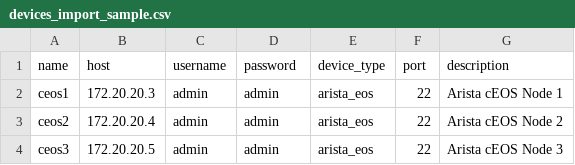
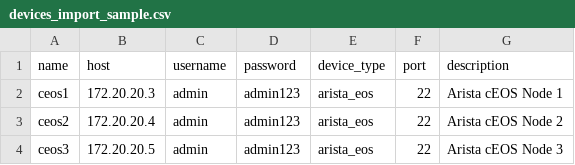
Before and after one commit to shukladeepak77/ChatOps, a CSV file: devices_import_sample.csv, drawn as a sheet.

```diff
--- a/devices_import_sample.csv
+++ b/devices_import_sample.csv
@@ -1,4 +1,4 @@
 name,host,username,password,device_type,port,description
-ceos1,172.20.20.3,admin,admin,arista_eos,22,Arista cEOS Node 1
-ceos2,172.20.20.4,admin,admin,arista_eos,22,Arista cEOS Node 2
-ceos3,172.20.20.5,admin,admin,arista_eos,22,Arista cEOS Node 3
+ceos1,172.20.20.3,admin,admin123,arista_eos,22,Arista cEOS Node 1
+ceos2,172.20.20.4,admin,admin123,arista_eos,22,Arista cEOS Node 2
+ceos3,172.20.20.5,admin,admin123,arista_eos,22,Arista cEOS Node 3
```
Also changed, not shown: 3 other files.
